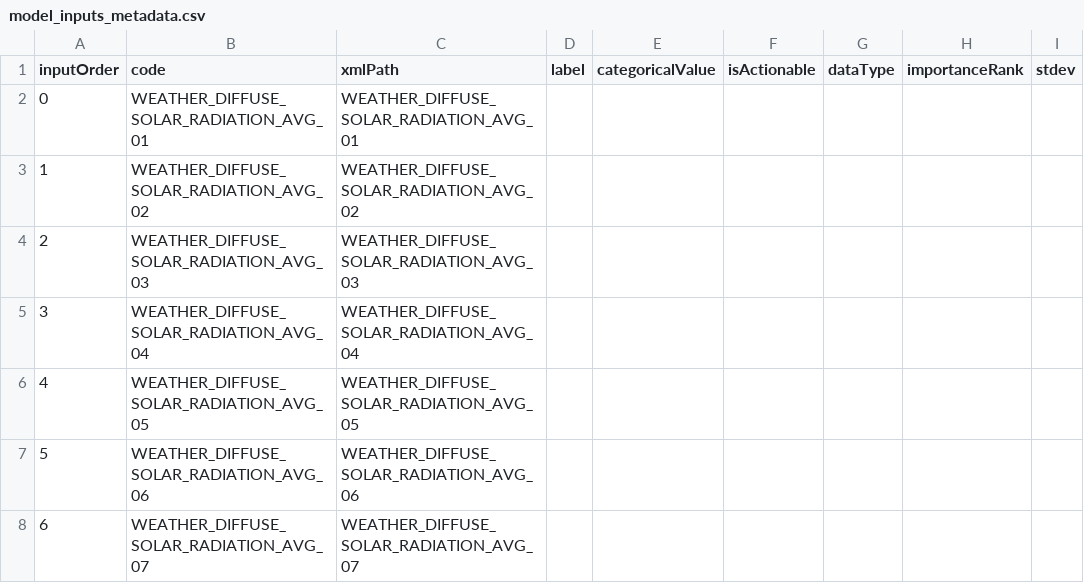
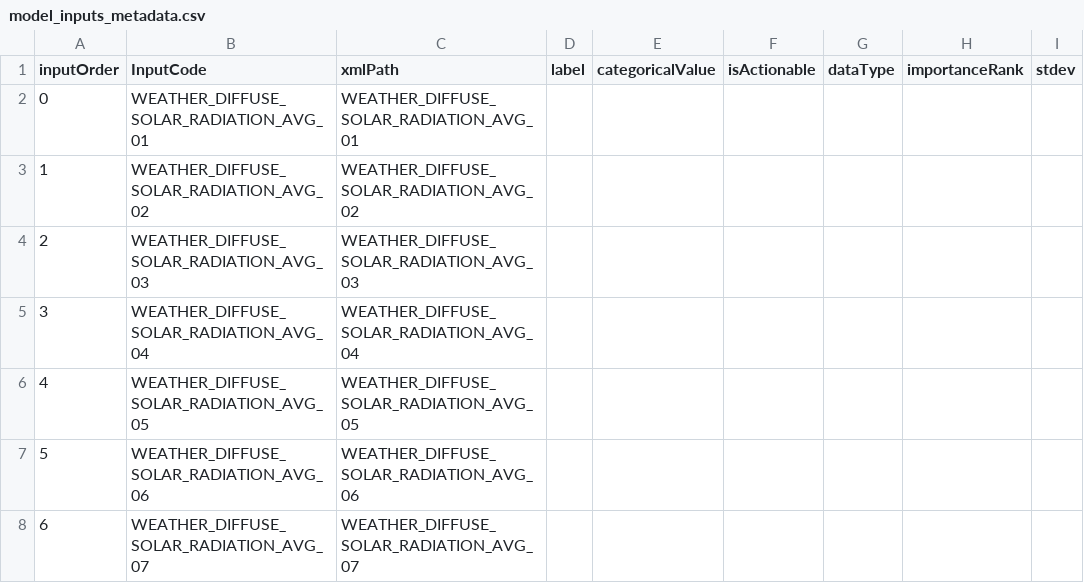
Before and after one commit to RadiantLabs/bc-sensitivity-analysis, a CSV file: scripts/sources/model_inputs_metadata.csv, drawn as a sheet; only a part is shown.

```diff
--- a/scripts/sources/model_inputs_metadata.csv
+++ b/scripts/sources/model_inputs_metadata.csv
@@ -1,2 +1,2 @@
-inputOrder,code,xmlPath,label,categoricalValue,isActionable,dataType,importanceRank,stdev
+inputOrder,InputCode,xmlPath,label,categoricalValue,isActionable,dataType,importanceRank,stdev
 0,WEATHER_DIFFUSE_SOLAR_RADIATION_AVG_01,WEATHER_DIFFUSE_SOLAR_RADIATION_AVG_01,,,,,,
```
Also changed, not shown: 18 other files.
